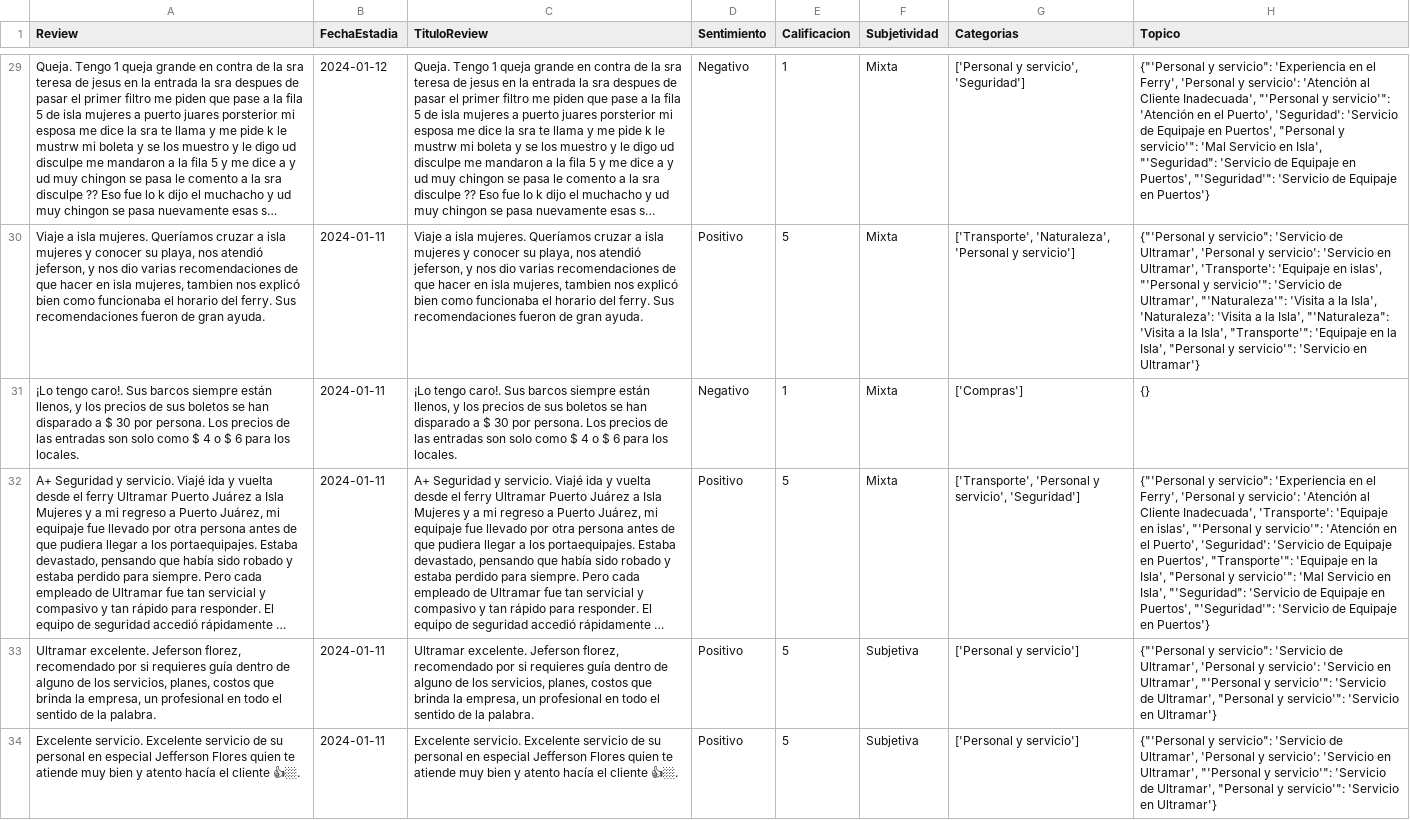
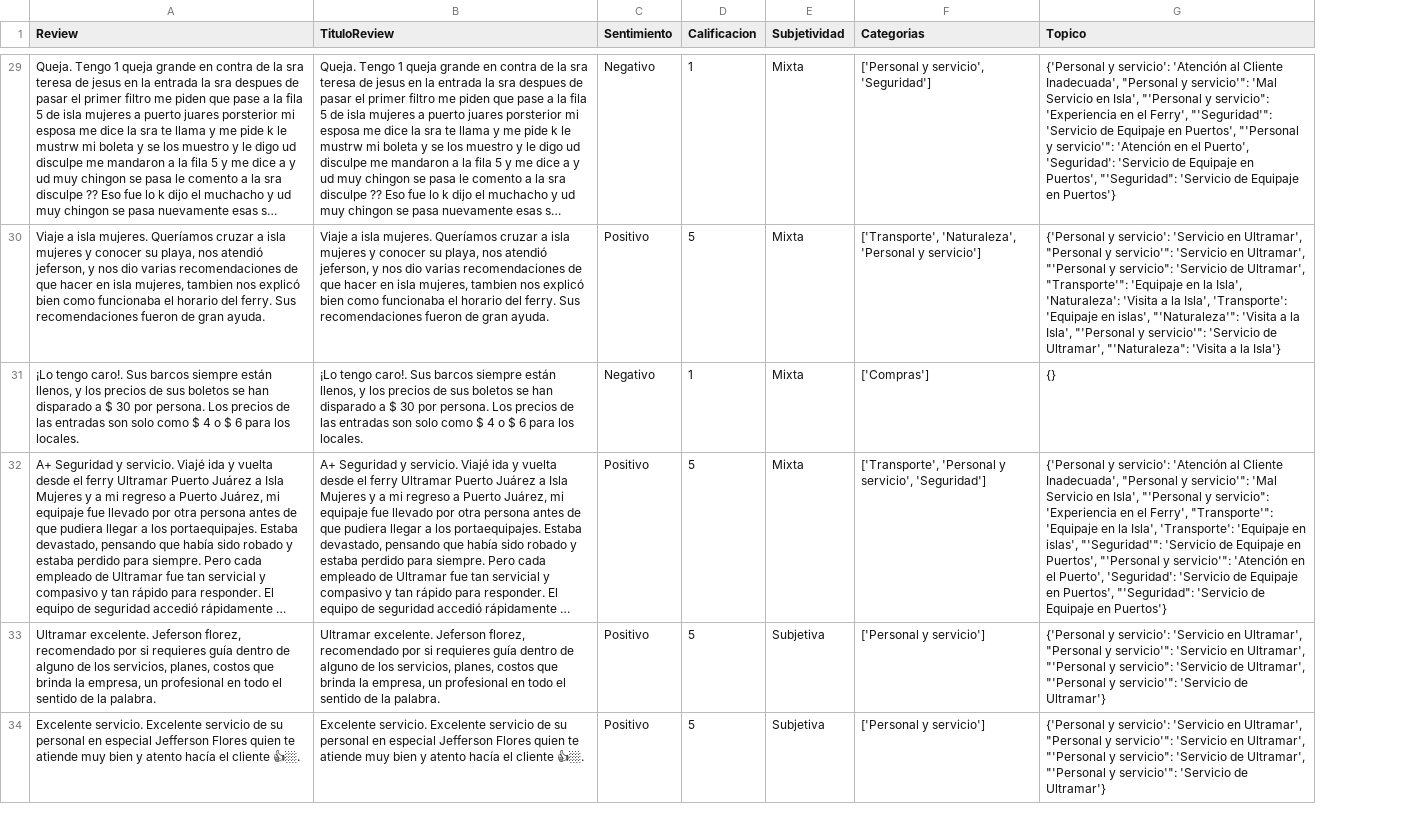
Before and after one commit to VictorWKey/AI-Tourism-Opinion-Analyzer, a CSV file: python/data/dataset.csv, drawn as a sheet; only a part is shown, gaps mark what is left out; long unchanged cells end in …; removed rows and columns are numbered as before the commit, all else as after; the diff covers the shown part only; the diff names each change by its address in the sheet, - before the commit and + after, or states it on an @@ line.

```diff
--- a/python/data/dataset.csv
+++ b/python/data/dataset.csv
-column B (FechaEstadia), rows 29-34: 2024-01-12 | 2024-01-11 | 2024-01-11 | 2024-01-11 | 2024-01-11 | 2024-01-11
-G29 (Topico): {"'Personal y servicio": 'Experiencia en el Ferry', 'Personal y servicio': 'Atención al Cliente Inadecuada', "'Personal y servicio'": 'Atención en el Puerto', 'Seguridad': 'Servicio de Equipaje en Puertos', "Personal y servicio'": 'Mal Servicio en Isla', "'Seguridad": 'Servicio de Equipaje en Puertos', "'Seguridad'": 'Servicio de…
+G29 (Topico): {'Personal y servicio': 'Atención al Cliente Inadecuada', "Personal y servicio'": 'Mal Servicio en Isla', "'Personal y servicio": 'Experiencia en el Ferry', "'Seguridad'": 'Servicio de Equipaje en Puertos', "'Personal y servicio'": 'Atención en el Puerto', 'Seguridad': 'Servicio de Equipaje en Puertos', "'Seguridad": 'Servicio de…
-G30 (Topico): {"'Personal y servicio": 'Servicio de Ultramar', 'Personal y servicio': 'Servicio en Ultramar', 'Transporte': 'Equipaje en islas', "'Personal y servicio'": 'Servicio de Ultramar', "'Naturaleza'": 'Visita a la Isla', 'Naturaleza': 'Visita a la Isla', "'Naturaleza": 'Visita a la Isla', "Transporte'": 'Equipaje en la Isla', "Personal y servicio'": 'Servicio en Ultramar'}
+G30 (Topico): {'Personal y servicio': 'Servicio en Ultramar', "Personal y servicio'": 'Servicio en Ultramar', "'Personal y servicio": 'Servicio de Ultramar', "Transporte'": 'Equipaje en la Isla', 'Naturaleza': 'Visita a la Isla', 'Transporte': 'Equipaje en islas', "'Naturaleza'": 'Visita a la Isla', "'Personal y servicio'": 'Servicio de Ultramar', "'Naturaleza": 'Visita a la Isla'}
-G32 (Topico): {"'Personal y servicio": 'Experiencia en el Ferry', 'Personal y servicio': 'Atención al Cliente Inadecuada', 'Transporte': 'Equipaje en islas', "'Personal y servicio'": 'Atención en el Puerto', 'Seguridad': 'Servicio de Equipaje en Puertos', "Transporte'": 'Equipaje en la Isla', "Personal y servicio'": 'Mal Servicio en Isla', "'Seguridad": 'Servicio de Equipaje en Puertos', "'Seguridad'": 'Servicio de…
+G32 (Topico): {'Personal y servicio': 'Atención al Cliente Inadecuada', "Personal y servicio'": 'Mal Servicio en Isla', "'Personal y servicio": 'Experiencia en el Ferry', "Transporte'": 'Equipaje en la Isla', 'Transporte': 'Equipaje en islas', "'Seguridad'": 'Servicio de Equipaje en Puertos', "'Personal y servicio'": 'Atención en el Puerto', 'Seguridad': 'Servicio de Equipaje en Puertos', "'Seguridad": 'Servicio de…
-G33:G34 (Topico): {"'Personal y servicio": 'Servicio de Ultramar', 'Personal y servicio': 'Servicio en Ultramar', "'Personal y servicio'": 'Servicio de Ultramar', "Personal y servicio'": 'Servicio en Ultramar'}
+G33:G34 (Topico): {'Personal y servicio': 'Servicio en Ultramar', "Personal y servicio'": 'Servicio en Ultramar', "'Personal y servicio": 'Servicio de Ultramar', "'Personal y servicio'": 'Servicio de Ultramar'}
```
Also changed, not shown: 41 edited cells elsewhere in this file, 1 other file.
